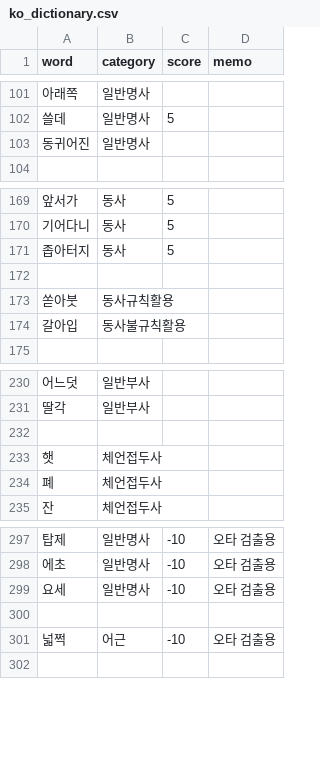
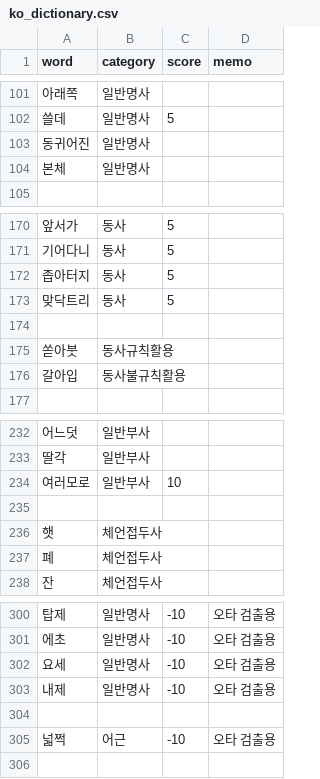
Before and after one commit to Ink-14/KKORI, a CSV file: backend/src/tokenizations/ko_dictionary.csv, drawn as a sheet; only a part is shown, gaps mark what is left out; the diff names each change by its address in the sheet, - before the commit and + after, or states it on an @@ line.

```diff
--- a/backend/src/tokenizations/ko_dictionary.csv
+++ b/backend/src/tokenizations/ko_dictionary.csv
+row 104: 본체 | 일반명사
+row 173: 맞닥트리 | 동사 | 5
+row 234: 여러모로 | 일반부사 | 10
+row 303: 내제 | 일반명사 | -10 | 오타 검출용
```
Also changed, not shown: 10 other files.
